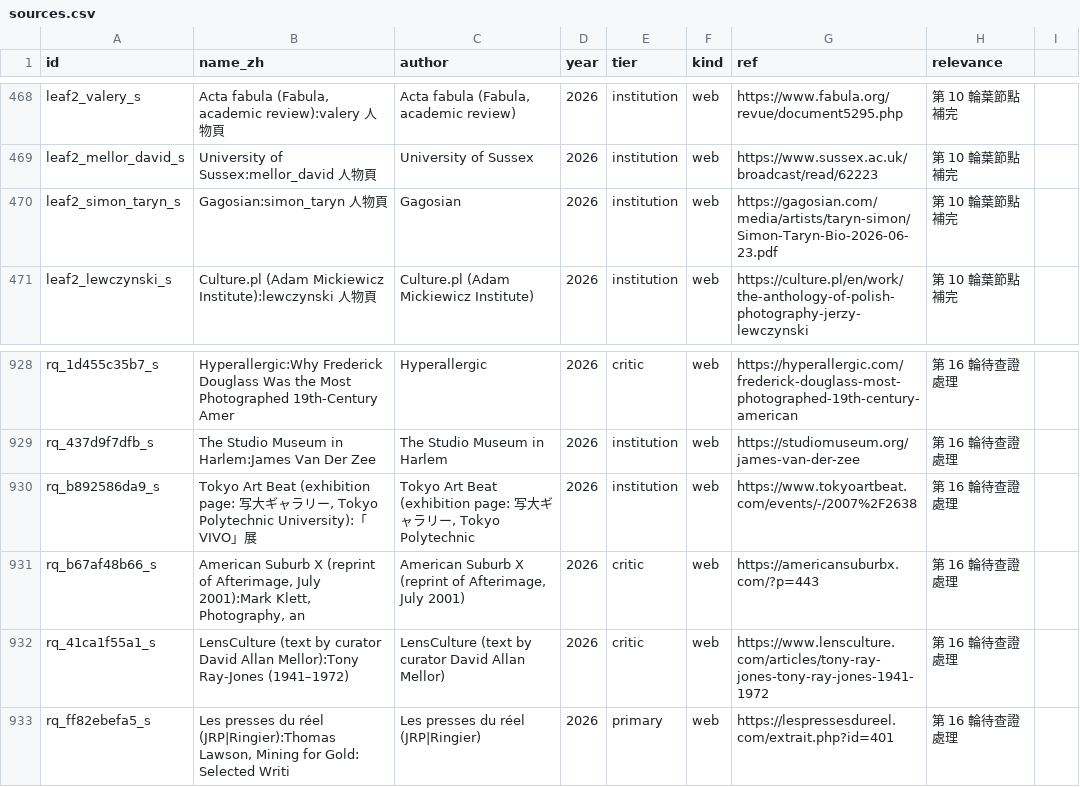
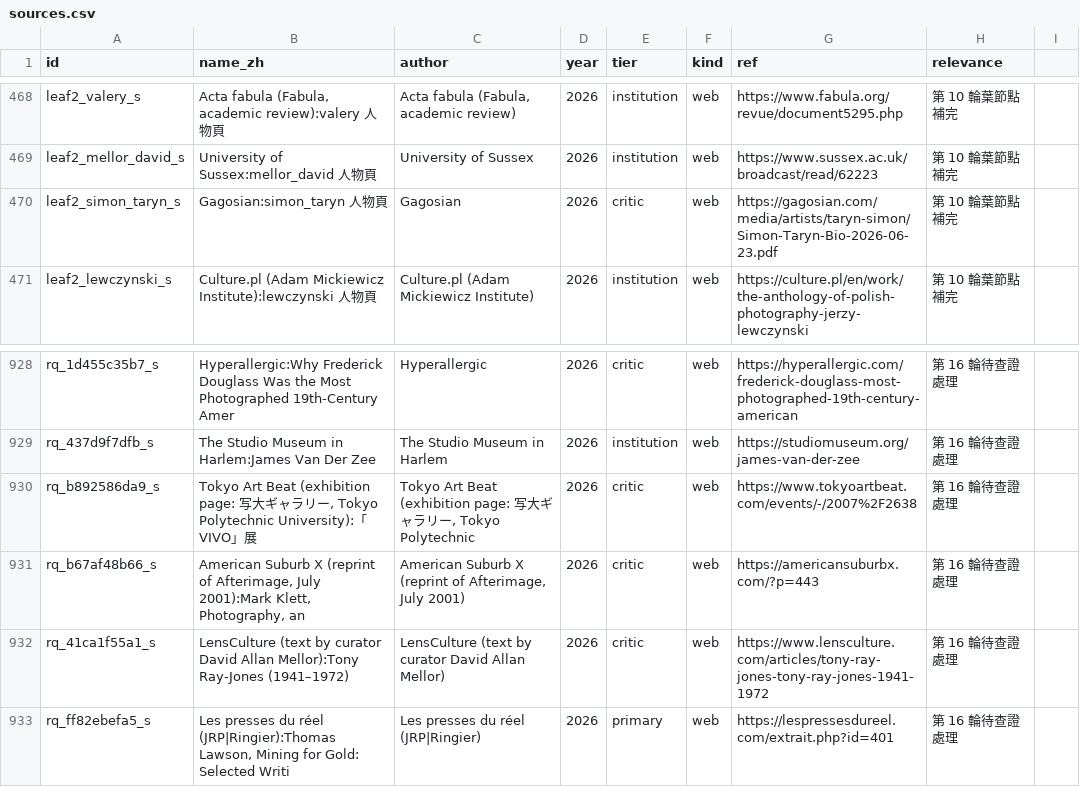
Before and after one commit to laiting-mona/seeing-coordinates, a CSV file: data/sources.csv, drawn as a sheet; only a part is shown, gaps mark what is left out.

```diff
--- a/data/sources.csv
+++ b/data/sources.csv
@@ -469,3 +469,3 @@ leaf2_valery_s,"Acta fabula (Fabula, academic review):valery 人物頁","Acta fa
 leaf2_mellor_david_s,University of Sussex:mellor_david 人物頁,University of Sussex,2026,institution,web,https://www.sussex.ac.uk/broadcast/read/62223,第 10 輪葉節點補完
-leaf2_simon_taryn_s,Gagosian:simon_taryn 人物頁,Gagosian,2026,institution,web,https://gagosian.com/media/artists/taryn-simon/Simon-Taryn-Bio-2026-06-23.pdf,第 10 輪葉節點補完
+leaf2_simon_taryn_s,Gagosian:simon_taryn 人物頁,Gagosian,2026,critic,web,https://gagosian.com/media/artists/taryn-simon/Simon-Taryn-Bio-2026-06-23.pdf,第 10 輪葉節點補完
 leaf2_lewczynski_s,Culture.pl (Adam Mickiewicz Institute):lewczynski 人物頁,Culture.pl (Adam Mickiewicz Institute),2026,institution,web,https://culture.pl/en/work/the-anthology-of-polish-photography-jerzy-lewczynski,第 10 輪葉節點補完
@@ -929,3 +929,3 @@ rq_1d455c35b7_s,Hyperallergic:Why Frederick Douglass Was the Most Photographed 1
 rq_437d9f7dfb_s,The Studio Museum in Harlem:James Van Der Zee,The Studio Museum in Harlem,2026,institution,web,https://studiomuseum.org/james-van-der-zee,第 16 輪待查證處理
-rq_b892586da9_s,"Tokyo Art Beat (exhibition page: 写大ギャラリー, Tokyo Polytechnic University):「VIVO」展 ","Tokyo Art Beat (exhibition page: 写大ギャラリー, Tokyo Polytechnic ",2026,institution,web,https://www.tokyoartbeat.com/events/-/2007%2F2638,第 16 輪待查證處理
+rq_b892586da9_s,"Tokyo Art Beat (exhibition page: 写大ギャラリー, Tokyo Polytechnic University):「VIVO」展 ","Tokyo Art Beat (exhibition page: 写大ギャラリー, Tokyo Polytechnic ",2026,critic,web,https://www.tokyoartbeat.com/events/-/2007%2F2638,第 16 輪待查證處理
 rq_b67af48b66_s,"American Suburb X (reprint of Afterimage, July 2001):Mark Klett, Photography, an","American Suburb X (reprint of Afterimage, July 2001)",2026,critic,web,https://americansuburbx.com/?p=443,第 16 輪待查證處理
```
Also changed, not shown: 5 other files.
